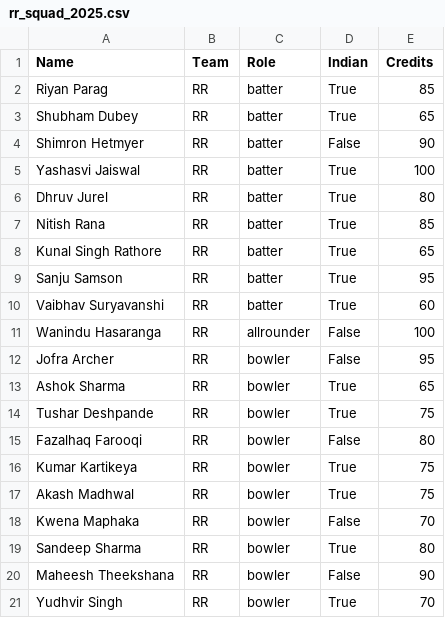
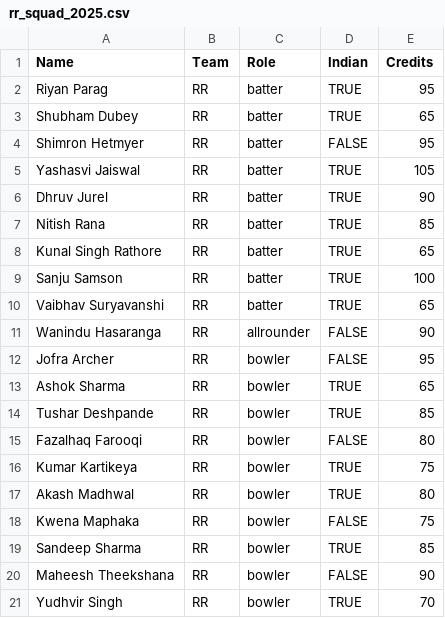
Before and after one commit to azor-ahai-personal/cricket-app, a CSV file: data/rr_squad_2025.csv, drawn as a sheet.

```diff
--- a/data/rr_squad_2025.csv
+++ b/data/rr_squad_2025.csv
@@ -1,21 +1,21 @@
 Name,Team,Role,Indian,Credits
-Riyan Parag,RR,batter,True,85
-Shubham Dubey,RR,batter,True,65
-Shimron Hetmyer,RR,batter,False,90
-Yashasvi Jaiswal,RR,batter,True,100
-Dhruv Jurel,RR,batter,True,80
-Nitish Rana,RR,batter,True,85
-Kunal Singh Rathore,RR,batter,True,65
-Sanju Samson,RR,batter,True,95
-Vaibhav Suryavanshi,RR,batter,True,60
-Wanindu Hasaranga,RR,allrounder,False,100
-Jofra Archer,RR,bowler,False,95
-Ashok Sharma,RR,bowler,True,65
-Tushar Deshpande,RR,bowler,True,75
-Fazalhaq Farooqi,RR,bowler,False,80
-Kumar Kartikeya,RR,bowler,True,75
-Akash Madhwal,RR,bowler,True,75
-Kwena Maphaka,RR,bowler,False,70
-Sandeep Sharma,RR,bowler,True,80
-Maheesh Theekshana,RR,bowler,False,90
-Yudhvir Singh,RR,bowler,True,70
+Riyan Parag,RR,batter,TRUE,95
+Shubham Dubey,RR,batter,TRUE,65
+Shimron Hetmyer,RR,batter,FALSE,95
+Yashasvi Jaiswal,RR,batter,TRUE,105
+Dhruv Jurel,RR,batter,TRUE,90
+Nitish Rana,RR,batter,TRUE,85
+Kunal Singh Rathore,RR,batter,TRUE,65
+Sanju Samson,RR,batter,TRUE,100
+Vaibhav Suryavanshi,RR,batter,TRUE,65
+Wanindu Hasaranga,RR,allrounder,FALSE,90
+Jofra Archer,RR,bowler,FALSE,95
+Ashok Sharma,RR,bowler,TRUE,65
+Tushar Deshpande,RR,bowler,TRUE,85
+Fazalhaq Farooqi,RR,bowler,FALSE,80
+Kumar Kartikeya,RR,bowler,TRUE,75
+Akash Madhwal,RR,bowler,TRUE,80
+Kwena Maphaka,RR,bowler,FALSE,75
+Sandeep Sharma,RR,bowler,TRUE,85
+Maheesh Theekshana,RR,bowler,FALSE,90
+Yudhvir Singh,RR,bowler,TRUE,70
```
Also changed, not shown: data/csk_squad_2025.csv, data/dc_squad_2025.csv, 13 other files.
